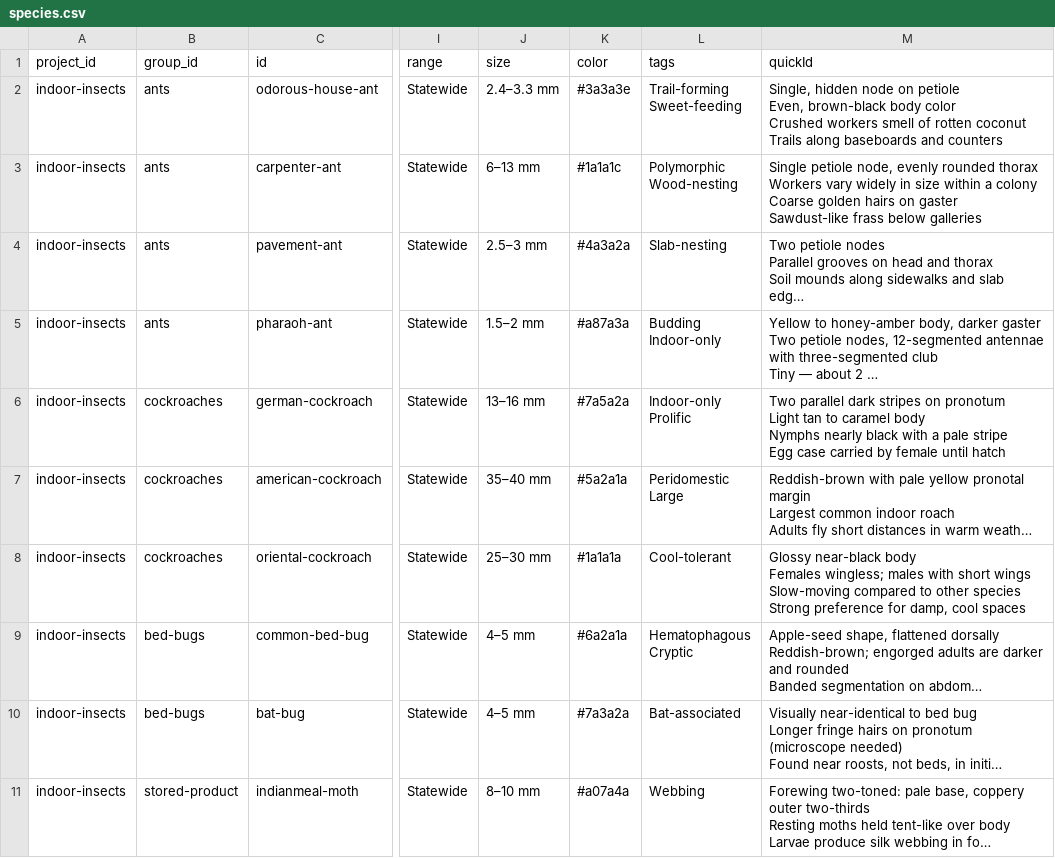
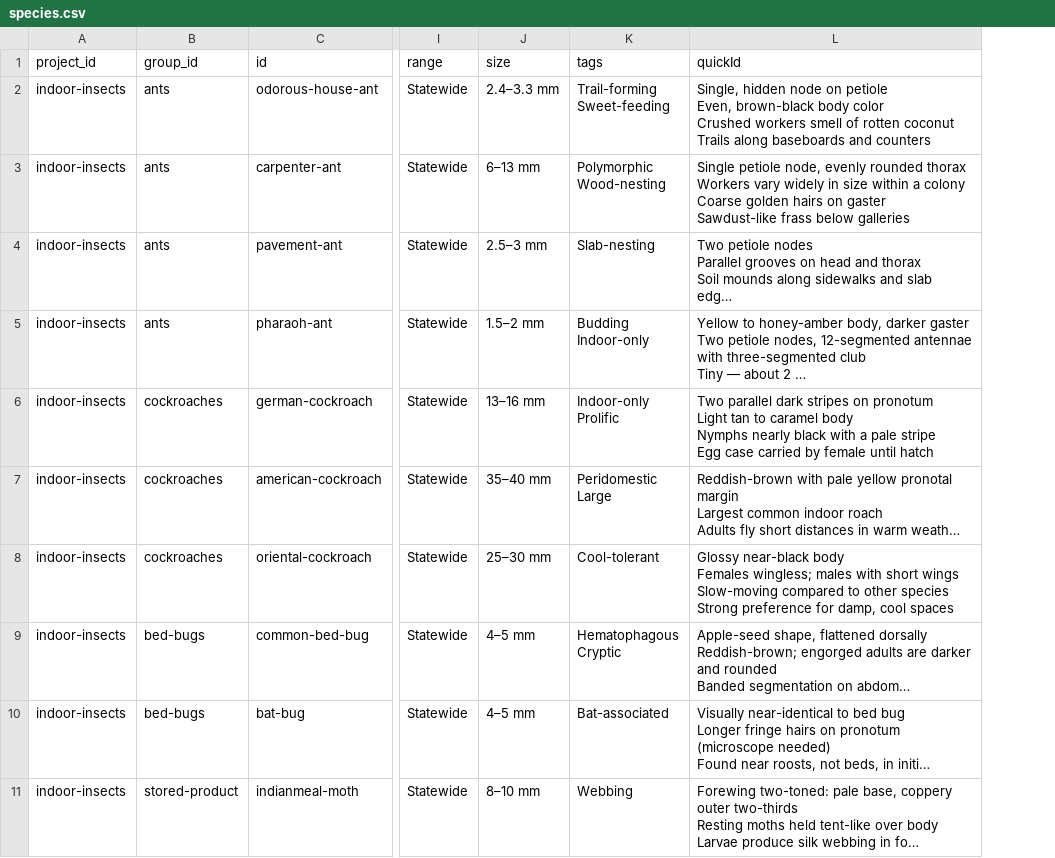
Before and after one commit to mandrewj/insect_diagnostics, a CSV file: templates/species.csv, drawn as a sheet; only a part is shown, gaps mark what is left out; long unchanged cells end in …; the diff names each change by its address in the sheet, - before the commit and + after, or states it on an @@ line.

Commit message:
Auto-derive placeholder tones from id; remove from CSV templates
The 'swatch' / 'color' fields just feed the striped-placeholder tonal
wash. Asking students to pick a hex value adds friction and produces
inconsistent palettes. Now:

- lib/data.js carries a curated 12-tone palette and a deterministic
  hash that maps an id slug to a palette entry. Project, group, and
  species normalizers fall back to the derived value when swatch /
  color is missing or empty.
- The deterministic mapping means the same id always renders the same
  tone, and adding new entries doesn't shuffle existing ones.
- An explicit hex value in JSON still wins, so future overrides remain
  possible without code changes.

CSV templates and the import script no longer carry swatch / color:
- Stripped from projects.csv, groups.csv, species.csv.
- scripts/csv-to-json.js no longer writes those fields, so re-running
  npm run import-csv produces JSON without them.
- All shipped species/group/project JSONs were regenerated and lost
  their explicit swatch/color values; the loader now fills them in.

Docs:
- content/README.md marks the fields as auto-derived (with a note that
  an explicit hex override still works).
- docs/student-guide.md / .html drop the swatch/color rows from the
  field tables and the 'required fields' list. PDF regenerated.

```diff
--- a/templates/species.csv
+++ b/templates/species.csv
-column K (color), rows 2-11: #3a3a3e | #1a1a1c | #4a3a2a | #a87a3a | #7a5a2a | #5a2a1a | #1a1a1a | #6a2a1a | #7a3a2a | #a07a4a
```
Also changed, not shown: templates/groups.csv, templates/projects.csv, 16 other files.
